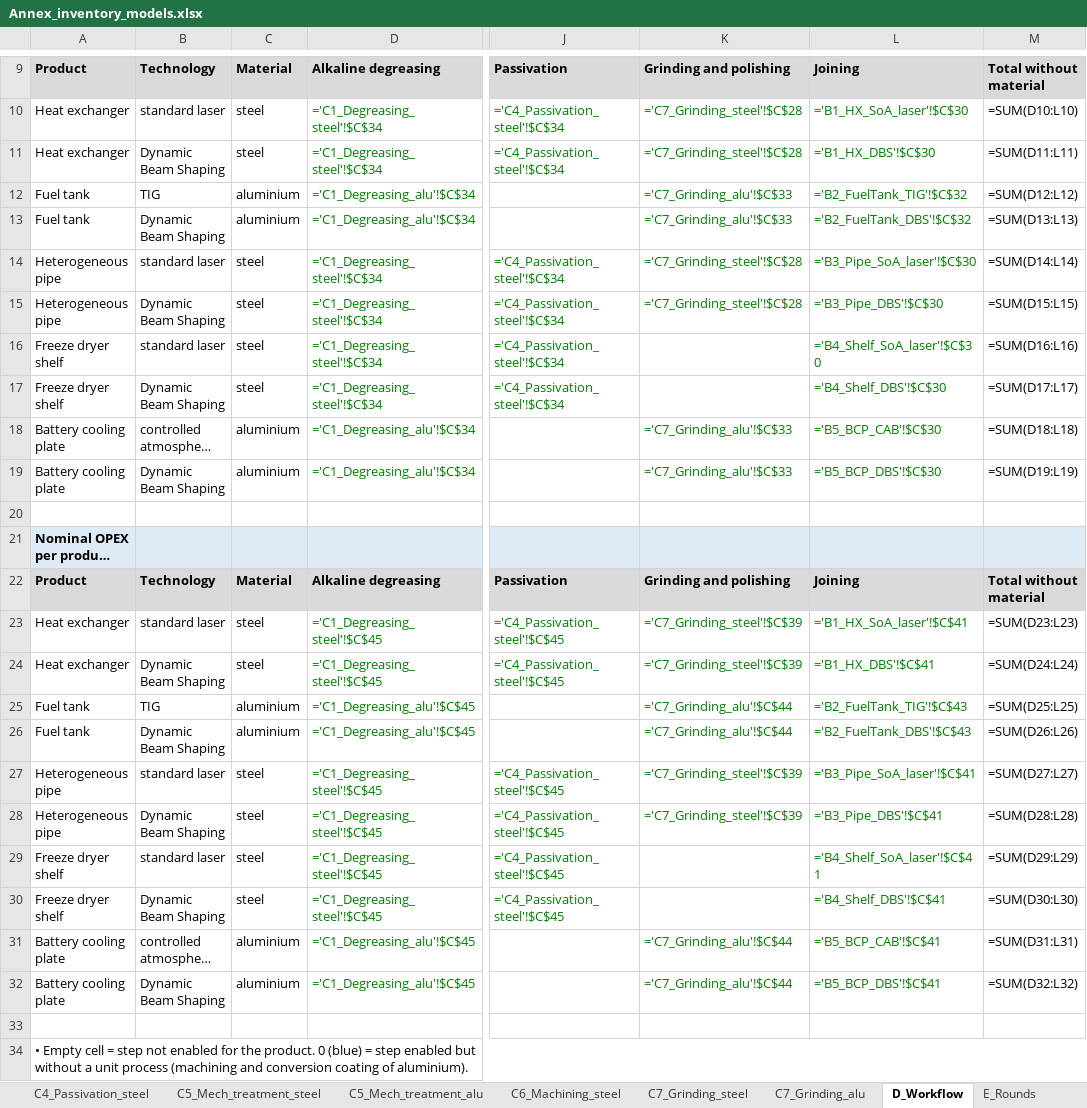
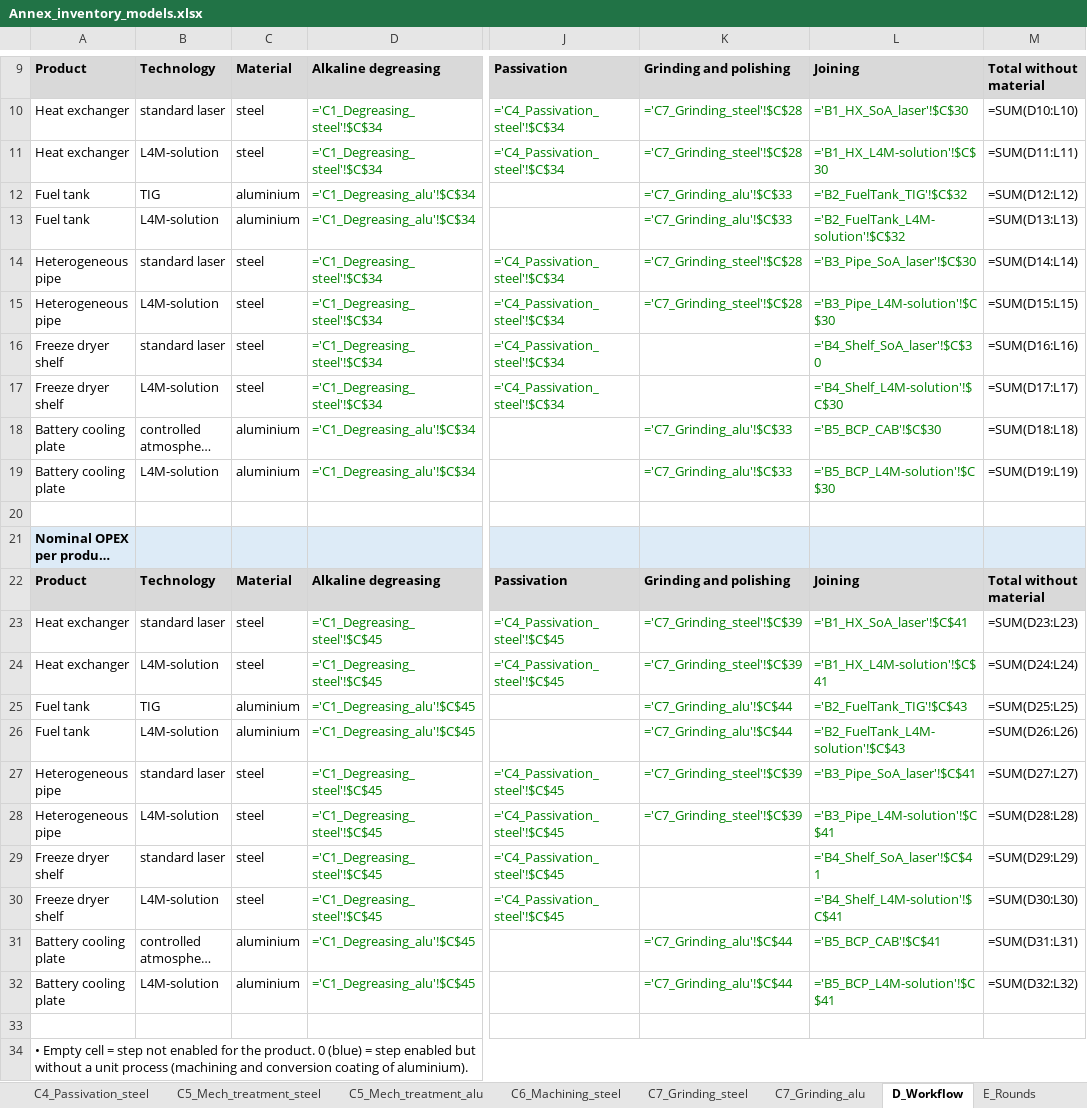
Before and after one commit to CMLPlatform/Lasers4MaaS_analysis, an Excel workbook: Annex_inventory_models.xlsx, sheet D_Workflow, drawn as a sheet; only a part is shown, gaps mark what is left out; long unchanged cells end in …; values as stored, in another font and other column widths than the file's, no borders; formulas without a stored value are shown as written; the diff names each change by its address in the sheet, - before the commit and + after, or states it on an @@ line.

Commit message:
updated DBL to L4M Solution

```diff
--- a/Annex_inventory_models.xlsx (sheet D_Workflow)
+++ b/Annex_inventory_models.xlsx (sheet D_Workflow)
-B11: Dynamic Beam Shaping
+B11: L4M-solution
-L11: ='B1_HX_DBS'!$C$30
+L11: ='B1_HX_L4M-solution'!$C$30
-B13: Dynamic Beam Shaping
+B13: L4M-solution
-L13: ='B2_FuelTank_DBS'!$C$32
+L13: ='B2_FuelTank_L4M-solution'!$C$32
-B15: Dynamic Beam Shaping
+B15: L4M-solution
-L15: ='B3_Pipe_DBS'!$C$30
+L15: ='B3_Pipe_L4M-solution'!$C$30
-B17: Dynamic Beam Shaping
+B17: L4M-solution
-L17: ='B4_Shelf_DBS'!$C$30
+L17: ='B4_Shelf_L4M-solution'!$C$30
-B19: Dynamic Beam Shaping
+B19: L4M-solution
-L19: ='B5_BCP_DBS'!$C$30
+L19: ='B5_BCP_L4M-solution'!$C$30
-B24: Dynamic Beam Shaping
+B24: L4M-solution
-L24: ='B1_HX_DBS'!$C$41
+L24: ='B1_HX_L4M-solution'!$C$41
-B26: Dynamic Beam Shaping
+B26: L4M-solution
-L26: ='B2_FuelTank_DBS'!$C$43
+L26: ='B2_FuelTank_L4M-solution'!$C$43
-B28: Dynamic Beam Shaping
+B28: L4M-solution
-L28: ='B3_Pipe_DBS'!$C$41
+L28: ='B3_Pipe_L4M-solution'!$C$41
-B30: Dynamic Beam Shaping
+B30: L4M-solution
-L30: ='B4_Shelf_DBS'!$C$41
+L30: ='B4_Shelf_L4M-solution'!$C$41
-B32: Dynamic Beam Shaping
+B32: L4M-solution
-L32: ='B5_BCP_DBS'!$C$41
+L32: ='B5_BCP_L4M-solution'!$C$41
```
Also changed, not shown: sheet README, sheet E4_Fusion_weld, sheet E5_Pharma_weld, sheet B1_HX_L4M-solution, sheet E6_Battery_weld, sheet E3_Coupon_weld, 9 more sheets, other sheet tabs, 11 other files.
